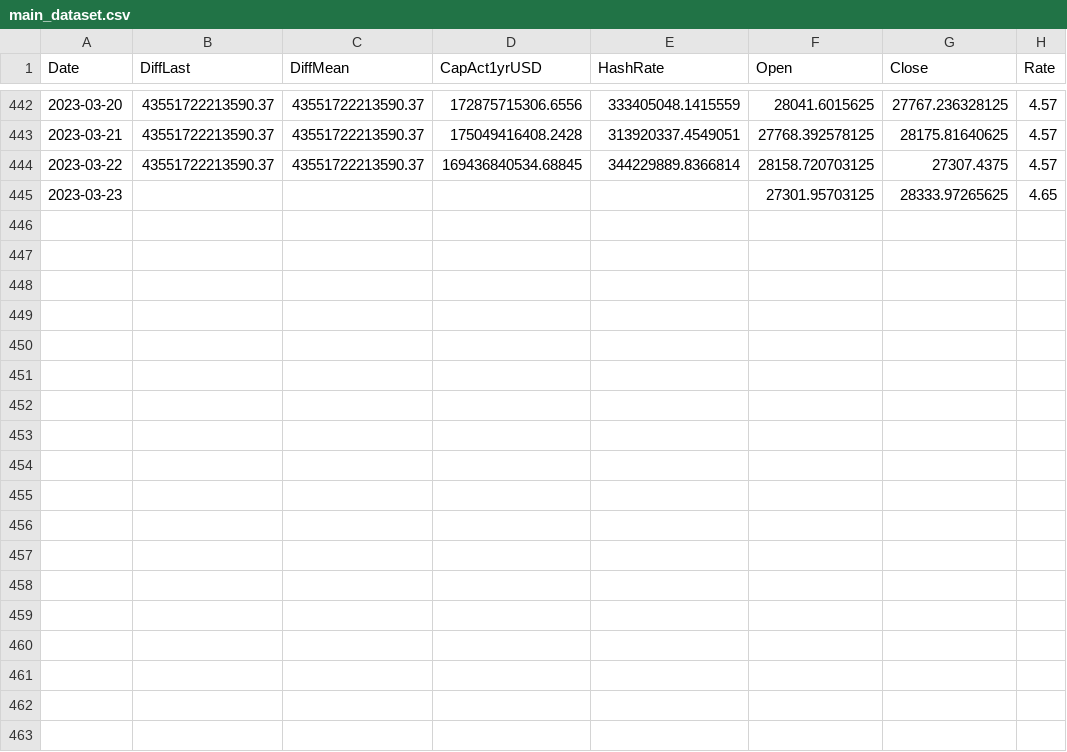
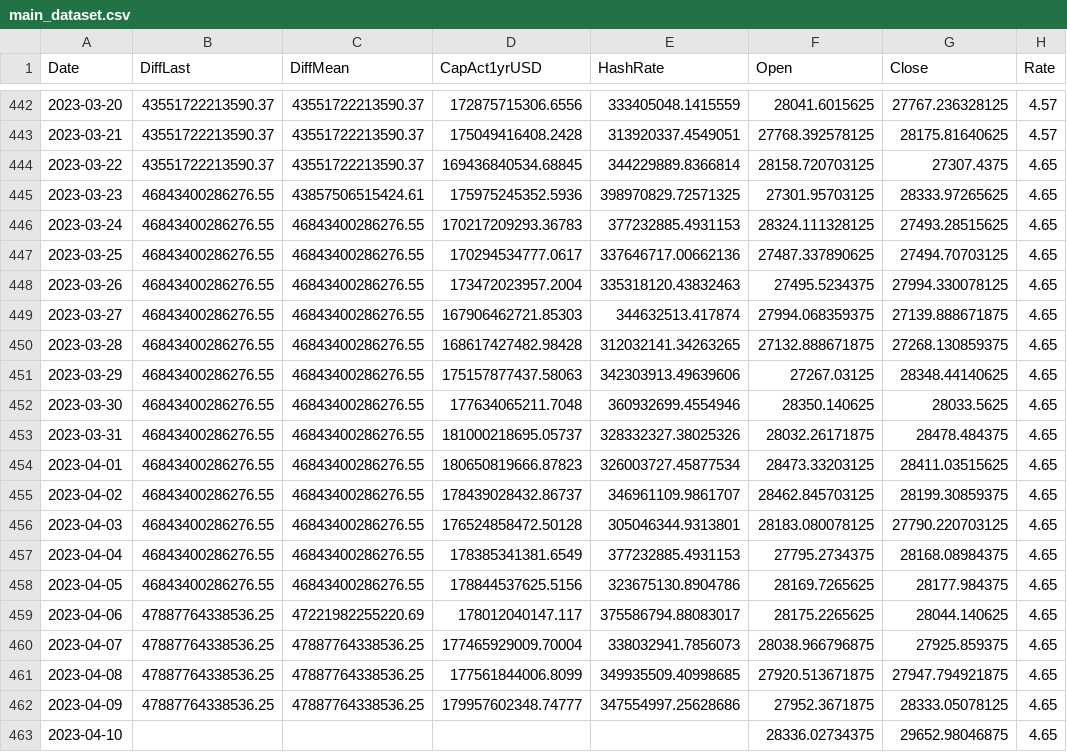
Before and after one commit to williamnordberg/adam_trader, a CSV file: main_dataset.csv, drawn as a sheet; only a part is shown, gaps mark what is left out.

```diff
--- a/main_dataset.csv
+++ b/main_dataset.csv
@@ -443,3 +443,21 @@ Date,DiffLast,DiffMean,CapAct1yrUSD,HashRate,Open,Close,Rate
 2023-03-21,43551722213590.37,43551722213590.37,175049416408.2428,313920337.4549051,27768.392578125,28175.81640625,4.57
-2023-03-22,43551722213590.37,43551722213590.37,169436840534.68845,344229889.8366814,28158.720703125,27307.4375,4.57
-2023-03-23,,,,,27301.95703125,28333.97265625,4.65
+2023-03-22,43551722213590.37,43551722213590.37,169436840534.68845,344229889.8366814,28158.720703125,27307.4375,4.65
+2023-03-23,46843400286276.55,43857506515424.61,175975245352.5936,398970829.72571325,27301.95703125,28333.97265625,4.65
+2023-03-24,46843400286276.55,46843400286276.55,170217209293.36783,377232885.4931153,28324.111328125,27493.28515625,4.65
+2023-03-25,46843400286276.55,46843400286276.55,170294534777.0617,337646717.00662136,27487.337890625,27494.70703125,4.65
+2023-03-26,46843400286276.55,46843400286276.55,173472023957.2004,335318120.43832463,27495.5234375,27994.330078125,4.65
+2023-03-27,46843400286276.55,46843400286276.55,167906462721.85303,344632513.417874,27994.068359375,27139.888671875,4.65
+2023-03-28,46843400286276.55,46843400286276.55,168617427482.98428,312032141.34263265,27132.888671875,27268.130859375,4.65
+2023-03-29,46843400286276.55,46843400286276.55,175157877437.58063,342303913.49639606,27267.03125,28348.44140625,4.65
+2023-03-30,46843400286276.55,46843400286276.55,177634065211.7048,360932699.4554946,28350.140625,28033.5625,4.65
+2023-03-31,46843400286276.55,46843400286276.55,181000218695.05737,328332327.38025326,28032.26171875,28478.484375,4.65
+2023-04-01,46843400286276.55,46843400286276.55,180650819666.87823,326003727.45877534,28473.33203125,28411.03515625,4.65
+2023-04-02,46843400286276.55,46843400286276.55,178439028432.86737,346961109.9861707,28462.845703125,28199.30859375,4.65
+2023-04-03,46843400286276.55,46843400286276.55,176524858472.50128,305046344.9313801,28183.080078125,27790.220703125,4.65
+2023-04-04,46843400286276.55,46843400286276.55,178385341381.6549,377232885.4931153,27795.2734375,28168.08984375,4.65
+2023-04-05,46843400286276.55,46843400286276.55,178844537625.5156,323675130.8904786,28169.7265625,28177.984375,4.65
+2023-04-06,47887764338536.25,47221982255220.69,178012040147.117,375586794.88083017,28175.2265625,28044.140625,4.65
+2023-04-07,47887764338536.25,47887764338536.25,177465929009.70004,338032941.7856073,28038.966796875,27925.859375,4.65
+2023-04-08,47887764338536.25,47887764338536.25,177561844006.8099,349935509.40998685,27920.513671875,27947.794921875,4.65
+2023-04-09,47887764338536.25,47887764338536.25,179957602348.74777,347554997.25628686,27952.3671875,28333.05078125,4.65
+2023-04-10,,,,,28336.02734375,29652.98046875,4.65
```
Also changed, not shown: 2 other files.
